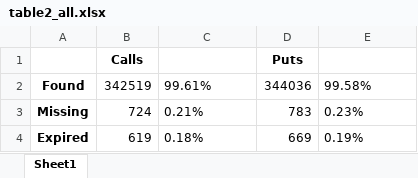
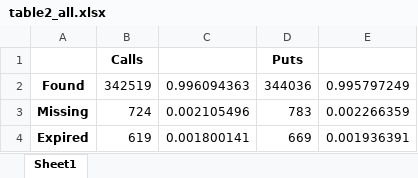
Before and after one commit to MinhaoLi1125/The-Puzzle-of-Index-Option-Returns, an Excel workbook: output/table2_all.xlsx, sheet Sheet1, drawn as a sheet; values as stored, in another font and other column widths than the file's, no borders; the diff names each change by its address in the sheet, - before the commit and + after, or states it on an @@ line.

Commit message:
Table 2 edited

```diff
--- a/output/table2_all.xlsx (sheet Sheet1)
+++ b/output/table2_all.xlsx (sheet Sheet1)
-C2: 99.61%
+C2: 0.996094363
-E2: 99.58%
+E2: 0.995797249
-C3: 0.21%
+C3: 0.002105496
-E3: 0.23%
+E3: 0.002266359
-C4: 0.18%
+C4: 0.001800141
-E4: 0.19%
+E4: 0.001936391
```
Also changed, not shown: 1 other file.
